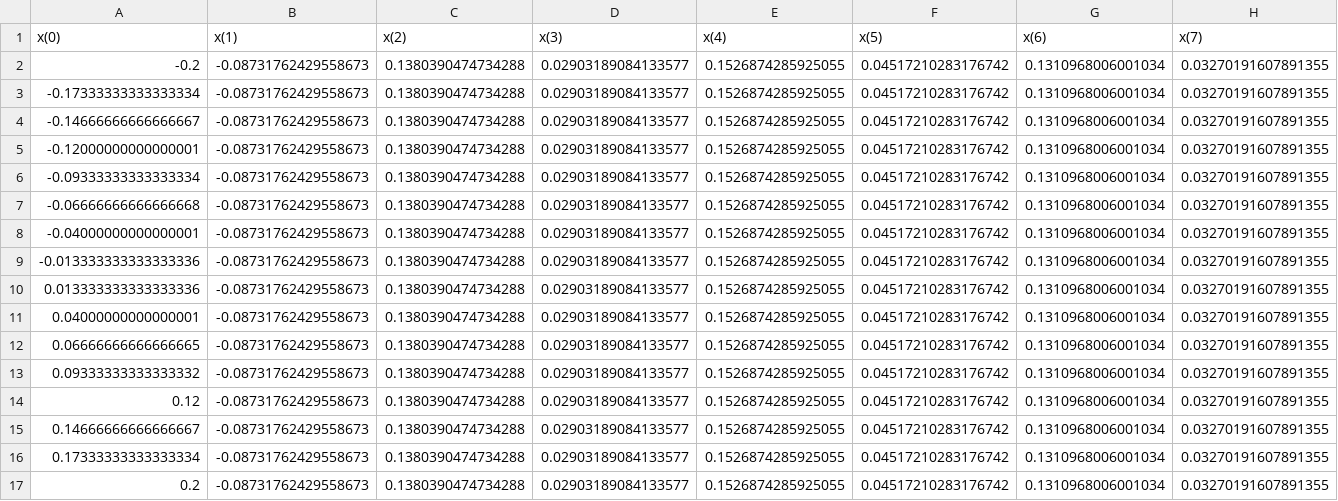
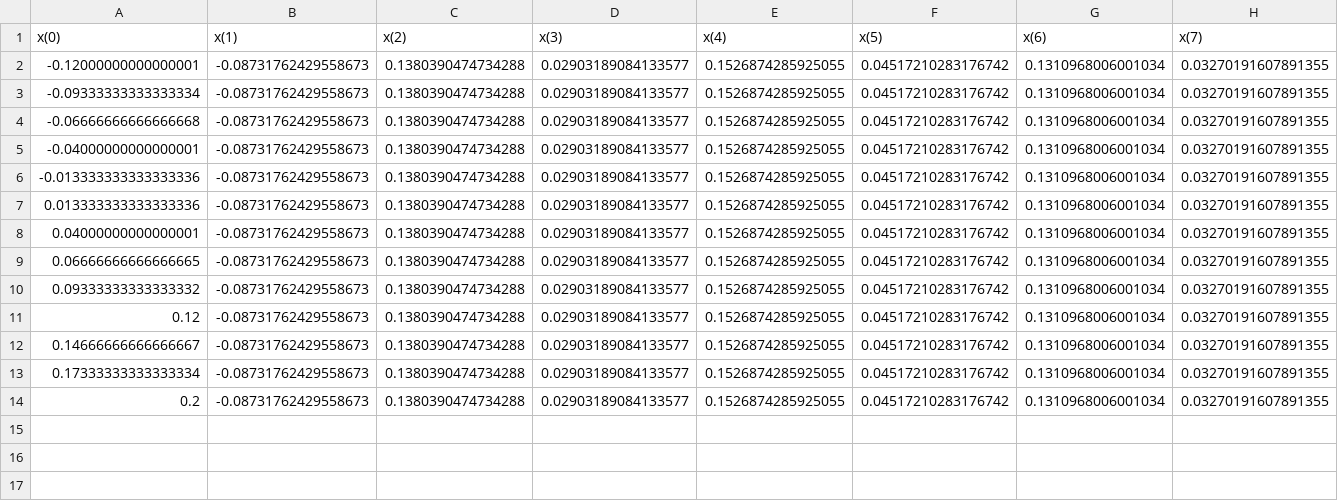
Before and after one commit to rogeriojorge/some_optimizations, a CSV file: GX_SIMSOPT/test_optimization_nfp4_QH/scan_dofs_loss.csv, drawn as a sheet; only a part is shown; rows hold the shown columns only; the diff names each change by its address in the sheet, - before the commit and + after, or states it on an @@ line.

```diff
--- a/GX_SIMSOPT/test_optimization_nfp4_QH/scan_dofs_loss.csv
+++ b/GX_SIMSOPT/test_optimization_nfp4_QH/scan_dofs_loss.csv
-row 2: -0.2 | -0.08731762429558673 | 0.1380390474734288 | 0.02903189084133577 | 0.1526874285925055 | 0.04517210283176742 | 0.1310968006001034 | 0.03270191607891355
-row 3: -0.17333333333333334 | -0.08731762429558673 | 0.1380390474734288 | 0.02903189084133577 | 0.1526874285925055 | 0.04517210283176742 | 0.1310968006001034 | 0.03270191607891355
-row 4: -0.14666666666666667 | -0.08731762429558673 | 0.1380390474734288 | 0.02903189084133577 | 0.1526874285925055 | 0.04517210283176742 | 0.1310968006001034 | 0.03270191607891355
```
Also changed, not shown: 13 other files.
